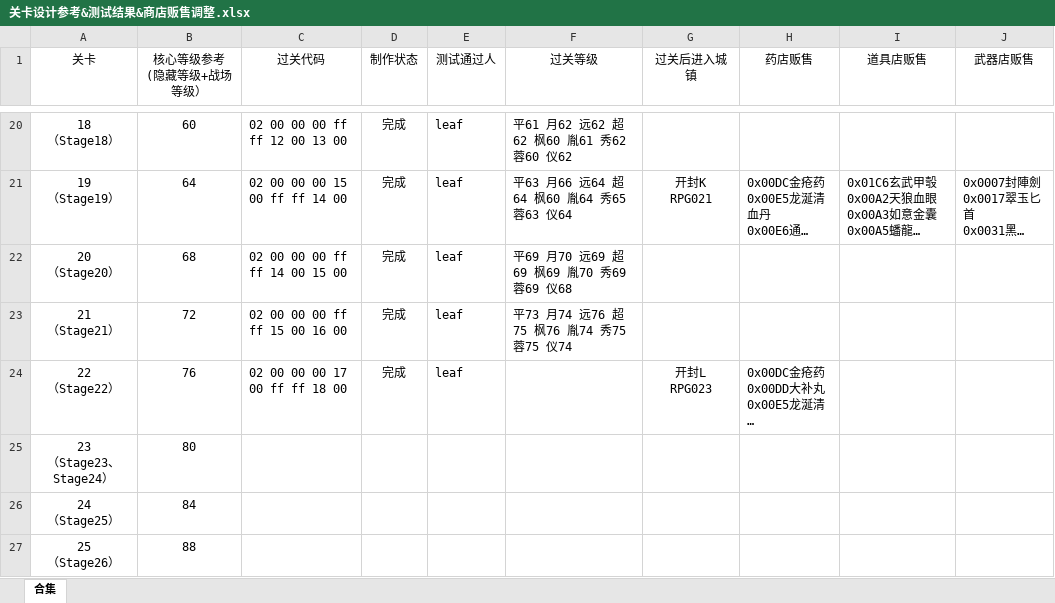
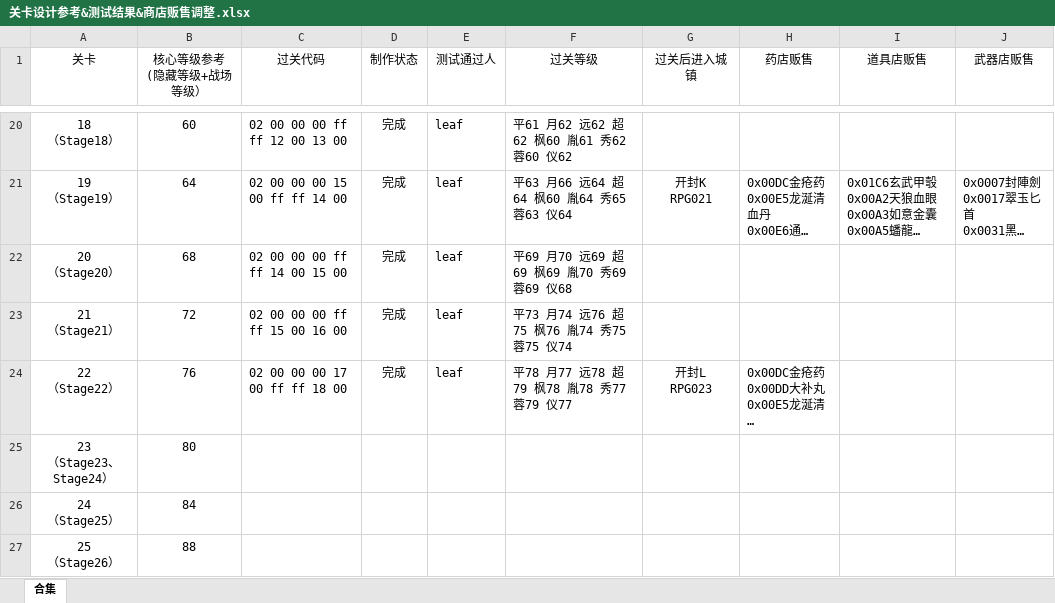
Before and after one commit to TDJ-reborn/reborn2, an Excel workbook: 相关文档/关卡设计参考&测试结果&商店贩售调整.xlsx, sheet 合集, drawn as a sheet; only a part is shown, gaps mark what is left out; long unchanged cells end in …; values as stored, in another font and other column widths than the file's, no borders; the diff names each change by its address in the sheet, - before the commit and + after, or states it on an @@ line.

```diff
--- a/相关文档/关卡设计参考&测试结果&商店贩售调整.xlsx (sheet 合集)
+++ b/相关文档/关卡设计参考&测试结果&商店贩售调整.xlsx (sheet 合集)
-F24 (过关等级): (empty)
+F24 (过关等级): 平78 月77 远78 超79 枫78 胤78 秀77 蓉79 仪77
```
Also changed, not shown: 4 other files.
